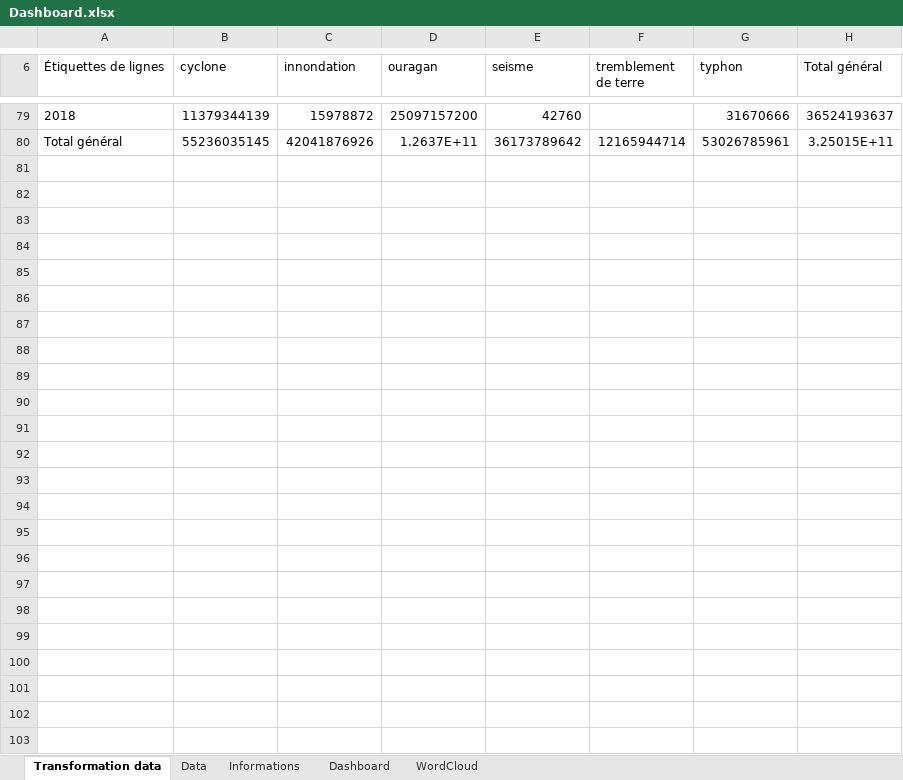
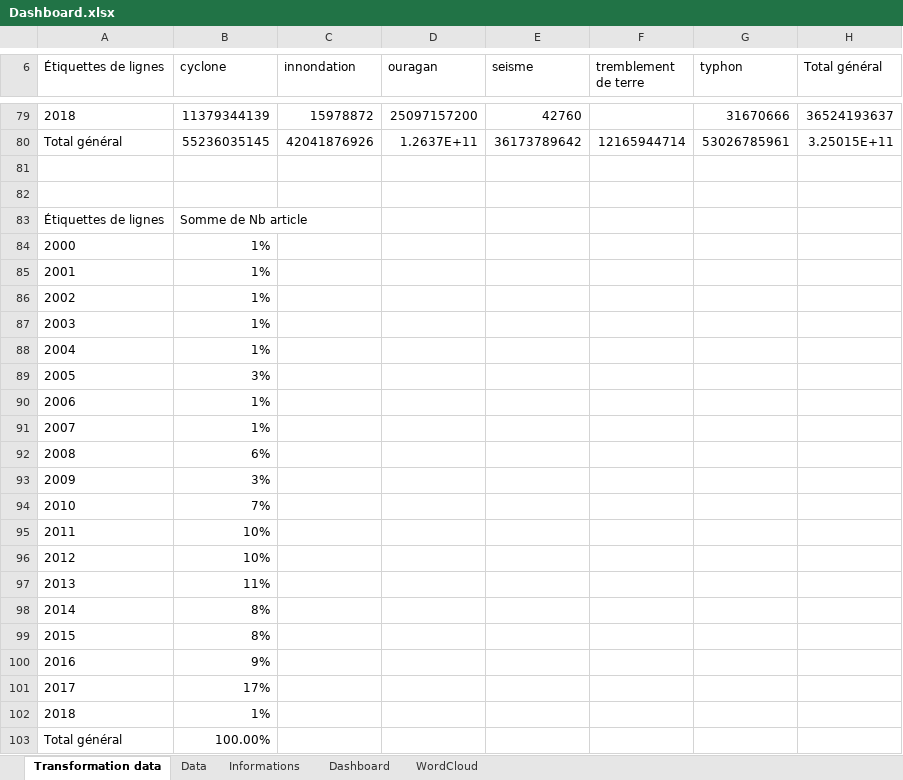
Before and after one commit to NicolasBroute/Projet_Tableau_de_Bord, an Excel workbook: Dashboard.xlsx, sheet Transformation data, drawn as a sheet; only a part is shown, gaps mark what is left out; values as stored, in another font and other column widths than the file's, no borders; the diff names each change by its address in the sheet, - before the commit and + after, or states it on an @@ line.

```diff
--- a/Dashboard.xlsx (sheet Transformation data)
+++ b/Dashboard.xlsx (sheet Transformation data)
+row 81: (empty)
+row 82: (empty)
+row 83: Étiquettes de lignes | Somme de Nb article
+row 84: 2000 | 1%
+row 85: 2001 | 1%
+row 86: 2002 | 1%
+row 87: 2003 | 1%
+row 88: 2004 | 1%
+row 89: 2005 | 3%
+row 90: 2006 | 1%
+row 91: 2007 | 1%
+row 92: 2008 | 6%
+row 93: 2009 | 3%
+row 94: 2010 | 7%
+row 95: 2011 | 10%
+row 96: 2012 | 10%
+row 97: 2013 | 11%
+row 98: 2014 | 8%
+row 99: 2015 | 8%
+row 100: 2016 | 9%
+row 101: 2017 | 17%
+row 102: 2018 | 1%
+row 103: Total général | 100.00%
```
Also changed, not shown: sheet Data, charts or pictures.
